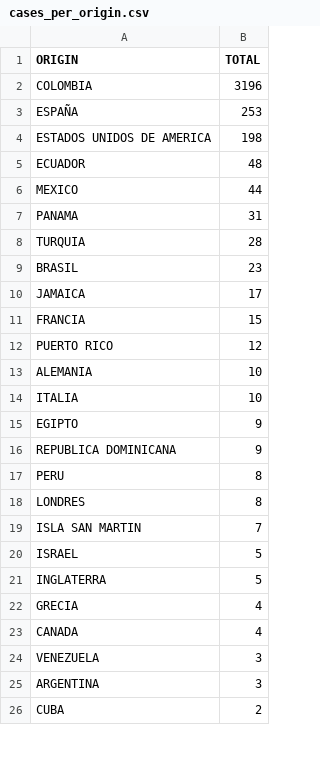
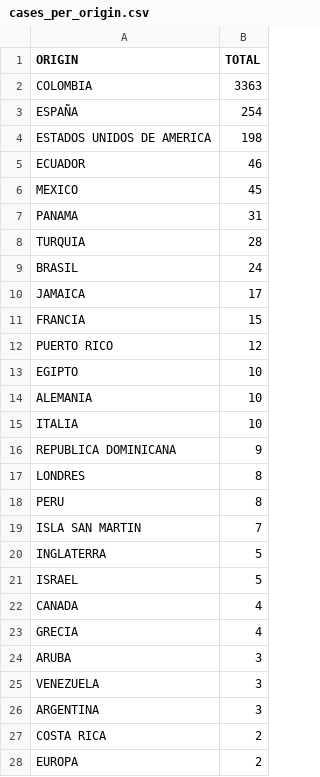
Before and after one commit to yammadev/col-covid-19, a CSV file: data/csv/cases_per_origin.csv, drawn as a sheet; only a part is shown; the shorter side is filled out with more unchanged rows; the diff covers the shown part only.

```diff
--- a/data/csv/cases_per_origin.csv
+++ b/data/csv/cases_per_origin.csv
@@ -1,10 +1,10 @@
 ORIGIN,TOTAL
-COLOMBIA,3196
-ESPAÑA,253
+COLOMBIA,3363
+ESPAÑA,254
 ESTADOS UNIDOS DE AMERICA,198
-ECUADOR,48
-MEXICO,44
+ECUADOR,46
+MEXICO,45
 PANAMA,31
 TURQUIA,28
-BRASIL,23
+BRASIL,24
 JAMAICA,17
@@ -12,14 +12,17 @@ FRANCIA,15
 PUERTO RICO,12
+EGIPTO,10
 ALEMANIA,10
 ITALIA,10
-EGIPTO,9
 REPUBLICA DOMINICANA,9
+LONDRES,8
 PERU,8
-LONDRES,8
 ISLA SAN MARTIN,7
+INGLATERRA,5
 ISRAEL,5
-INGLATERRA,5
+CANADA,4
 GRECIA,4
-CANADA,4
+ARUBA,3
 VENEZUELA,3
 ARGENTINA,3
+COSTA RICA,2
+EUROPA,2
```
Also changed, not shown: 1 added row, 1 removed row and 13 moved rows elsewhere in this file, data/csv/statistics.csv, data/csv/timeline.csv, 28 other files.
